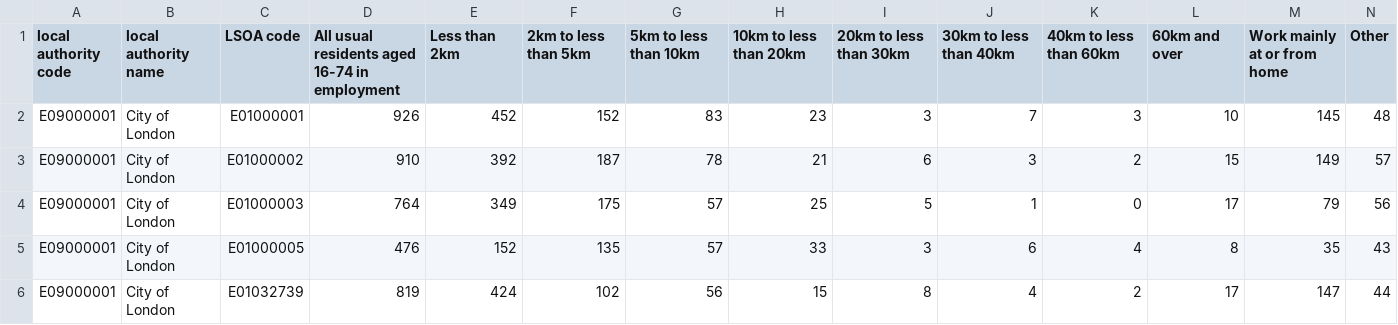
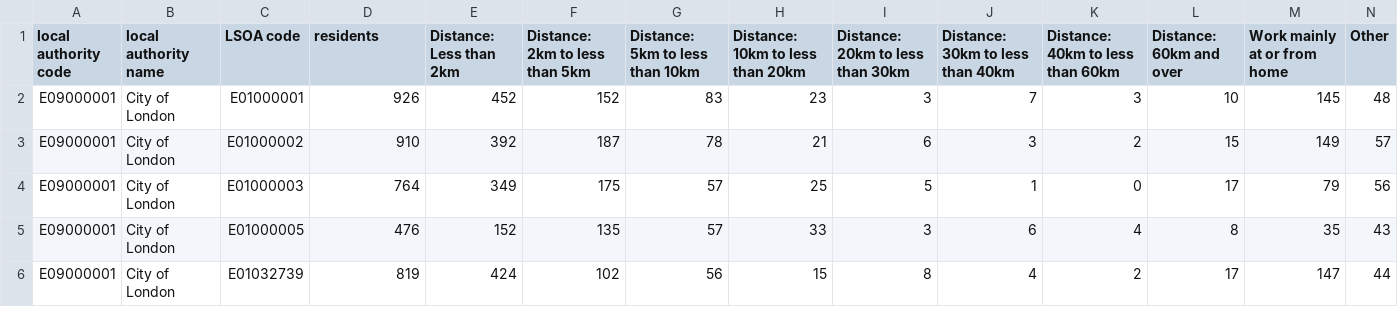
Before and after one commit to SonicLiam/cw1, a CSV file: data/csv/DistanceTravelledToWork-2011.csv (was data/csv/Distance traveled to work-2011.csv), drawn as a sheet; only a part is shown.

```diff
--- a/data/csv/Distance traveled to work-2011.csv
+++ b/data/csv/DistanceTravelledToWork-2011.csv
@@ -1,2 +1,2 @@
-local authority code,local authority name,LSOA code,All usual residents aged 16-74 in employment,Less than 2km,2km to less than 5km,5km to less than 10km,10km to less than 20km,20km to less than 30km,30km to less than 40km,40km to less than 60km,60km and over,Work mainly at or from home,Other
+local authority code,local authority name,LSOA code,residents,Distance: Less than 2km,Distance: 2km to less than 5km,Distance: 5km to less than 10km,Distance: 10km to less than 20km,Distance: 20km to less than 30km,Distance: 30km to less than 40km,Distance: 40km to less than 60km,Distance: 60km and over,Work mainly at or from home,Other
 E09000001,City of London,E01000001,926,452,152,83,23,3,7,3,10,145,48
```
Also changed, not shown: data/csv/DistanceTravelledToWork-2021.csv, data/csv/MethodOfTravelToWork-2011.csv, 28 other files.
